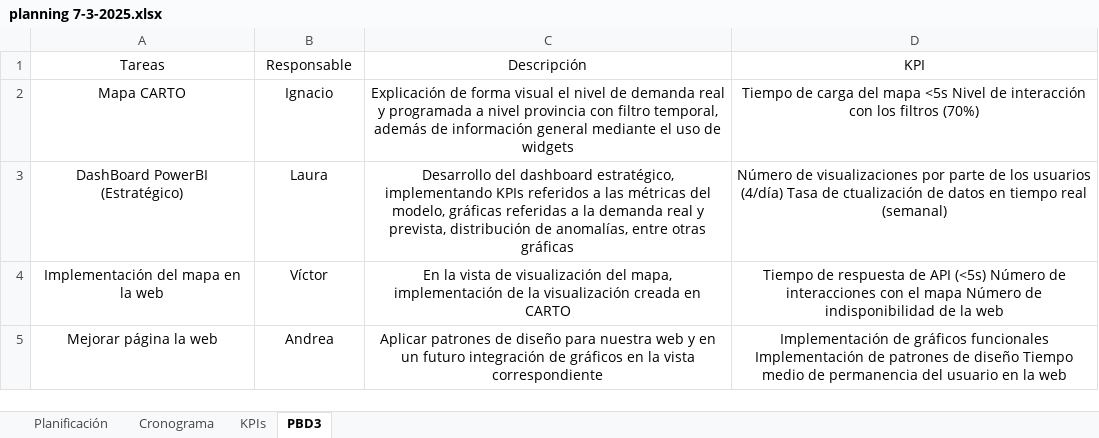
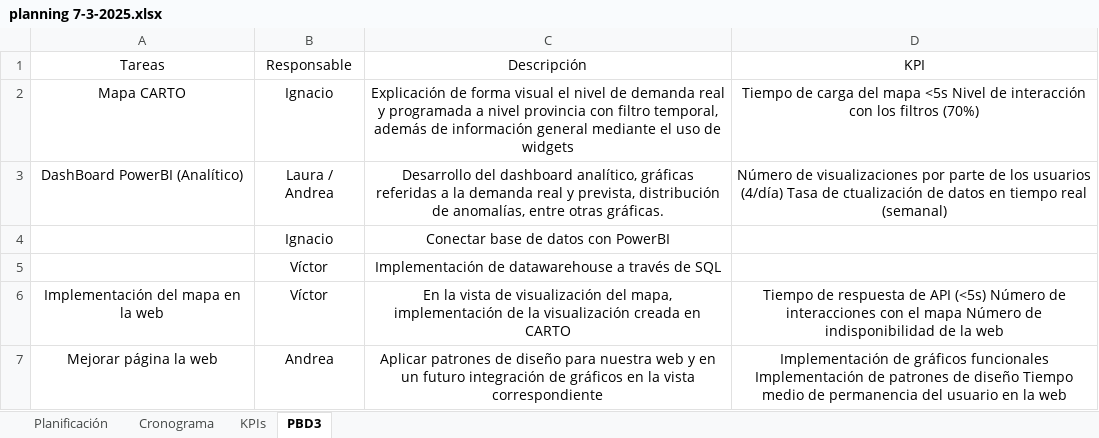
Before and after one commit to iggytp/EPANET, an Excel workbook: planning 7-3-2025.xlsx, sheet PBD3, drawn as a sheet; values as stored, in another font and other column widths than the file's, no borders; table styles not drawn; the diff names each change by its address in the sheet, - before the commit and + after, or states it on an @@ line.

Commit message:
Add files via upload

```diff
--- a/planning 7-3-2025.xlsx (sheet PBD3)
+++ b/planning 7-3-2025.xlsx (sheet PBD3)
-A3 (Tareas): DashBoard PowerBI (Estratégico)
+A3 (Tareas): DashBoard PowerBI (Analítico)
-B3 (Responsable): Laura
+B3 (Responsable): Laura / Andrea
-C3 (Descripción): …del dashboard estratégico, implementando KPIs referidos a las métricas del modelo, gráficas referidas a la demanda real y prevista, distribución de anomalías, entre otras gráficas
+C3 (Descripción): …del dashboard analítico, gráficas referidas a la demanda real y prevista, distribución de anomalías, entre otras gráficas.
+row 4:  | Ignacio | Conectar base de datos con PowerBI
+row 5:  | Víctor | Implementación de datawarehouse a través de SQL
```
